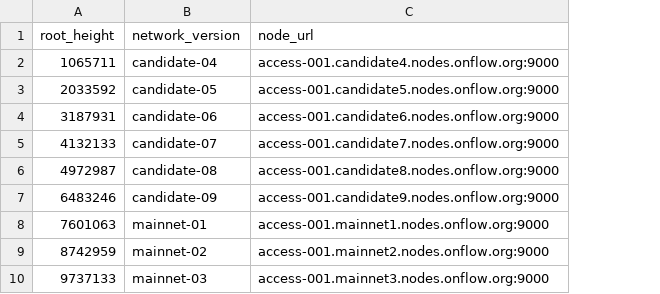
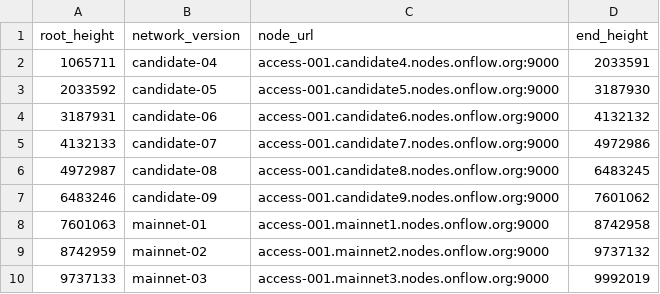
Before and after one commit to FlipsideCrypto/flow-models, a CSV file: data/seeds__network_version.csv, drawn as a sheet; only a part is shown; the diff names each change by its address in the sheet, - before the commit and + after, or states it on an @@ line.

```diff
--- a/data/seeds__network_version.csv
+++ b/data/seeds__network_version.csv
+column D (end_height), rows 2-10: 2033591 | 3187930 | 4132132 | 4972986 | 6483245 | 7601062 | 8742958 | 9737132 | 9992019
```
Also changed, not shown: 6 other files.
